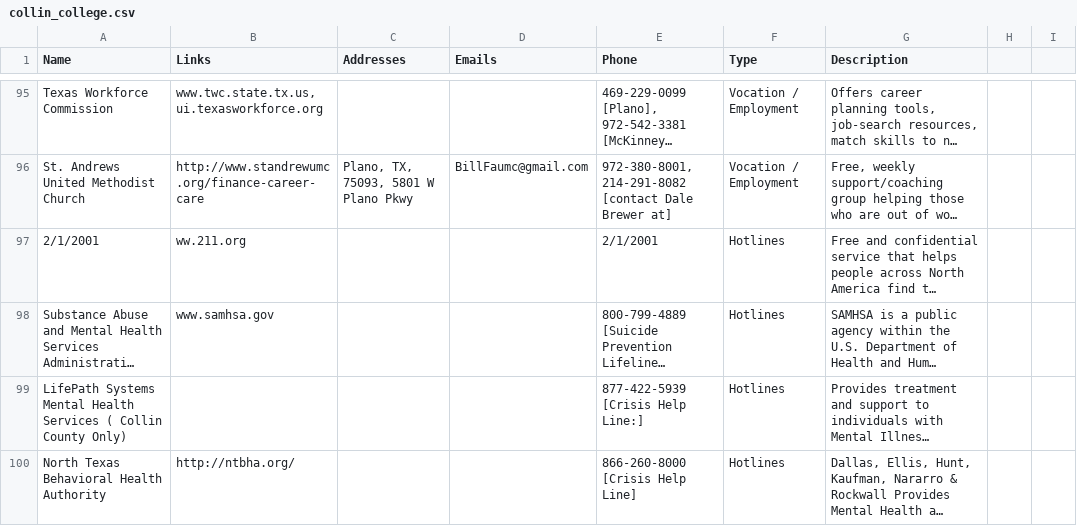
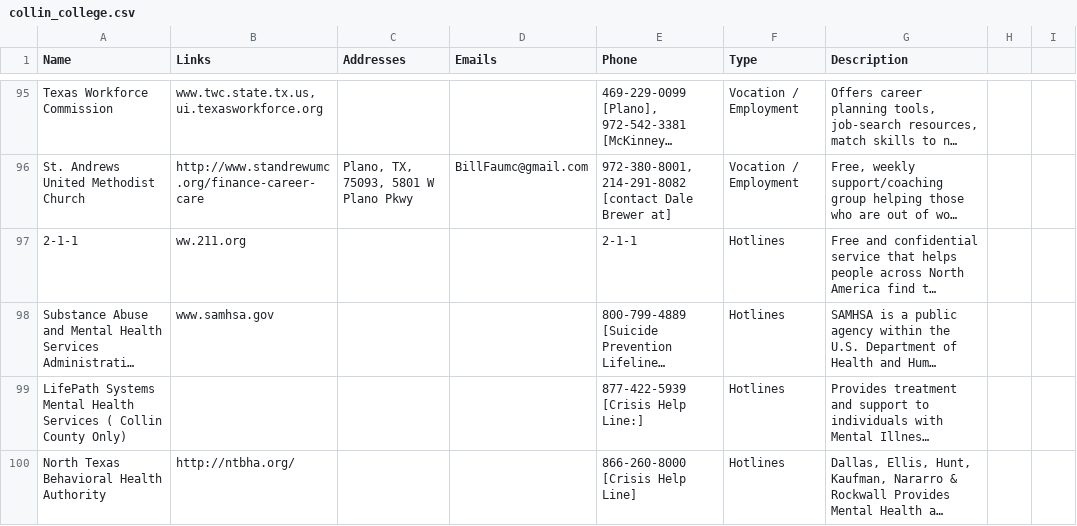
Before and after one commit to UTDallasEPICS/hope-restored, a CSV file: admin/static/client_files/Resources/collin_college.csv, drawn as a sheet; only a part is shown, gaps mark what is left out; long unchanged cells end in …; the diff names each change by its address in the sheet, - before the commit and + after, or states it on an @@ line.

Commit message:
fixed formatting error

```diff
--- a/admin/static/client_files/Resources/collin_college.csv
+++ b/admin/static/client_files/Resources/collin_college.csv
-A97 (Name): 2/1/2001
+A97 (Name): 2-1-1
-E97 (Phone): 2/1/2001
+E97 (Phone): 2-1-1
```
